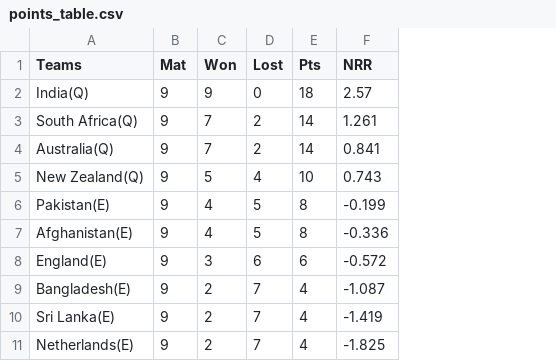
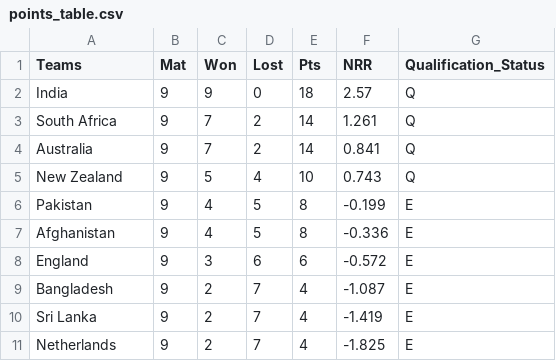
Before and after one commit to AnshumanMohanty-2001/Unveiling-Insights-through-Data-driven-Exploration-of-Cricket-World-Cup-2023, a CSV file: data/processed/points_table.csv, drawn as a sheet; the diff names each change by its address in the sheet, - before the commit and + after, or states it on an @@ line.

Commit message:
Separated qualification column

```diff
--- a/data/processed/points_table.csv
+++ b/data/processed/points_table.csv
+column G (Qualification_Status), rows 2-11: Q | Q | Q | Q | E | E | E | E | E | E
-A2 (Teams): India(Q)
+A2 (Teams): India
-A3 (Teams): South Africa(Q)
+A3 (Teams): South Africa
-A4 (Teams): Australia(Q)
+A4 (Teams): Australia
-A5 (Teams): New Zealand(Q)
+A5 (Teams): New Zealand
-A6 (Teams): Pakistan(E)
+A6 (Teams): Pakistan
-A7 (Teams): Afghanistan(E)
+A7 (Teams): Afghanistan
-A8 (Teams): England(E)
+A8 (Teams): England
-A9 (Teams): Bangladesh(E)
+A9 (Teams): Bangladesh
-A10 (Teams): Sri Lanka(E)
+A10 (Teams): Sri Lanka
-A11 (Teams): Netherlands(E)
+A11 (Teams): Netherlands
```
